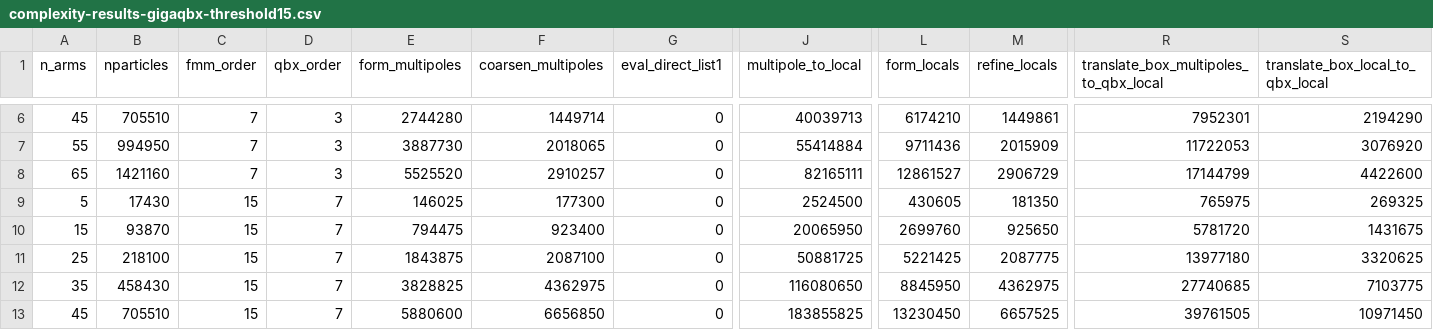
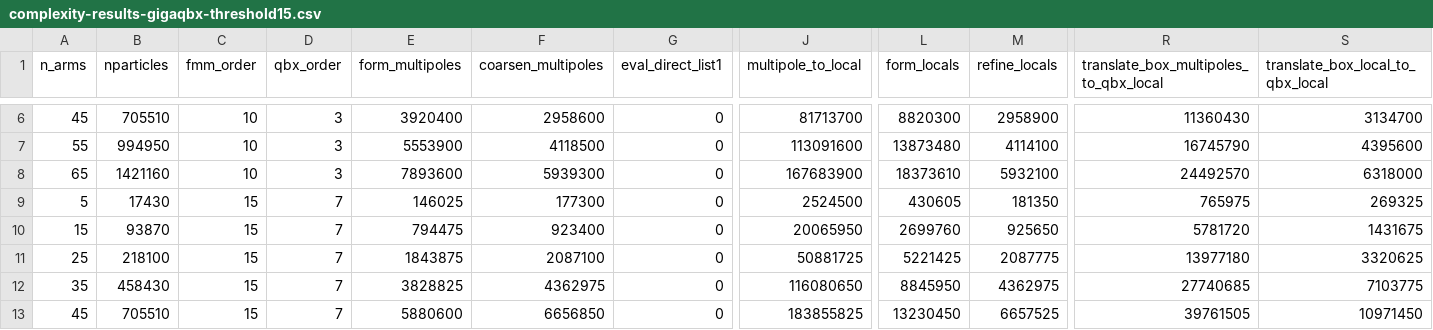
Before and after one commit to mattwala/gigaqbx-2d-paper-code, a CSV file: raw-data-cached/complexity-results-gigaqbx-threshold15.csv, drawn as a sheet; only a part is shown, gaps mark what is left out; the diff covers the shown part only; the diff names each change by its address in the sheet, - before the commit and + after, or states it on an @@ line.

```diff
--- a/raw-data-cached/complexity-results-gigaqbx-threshold15.csv
+++ b/raw-data-cached/complexity-results-gigaqbx-threshold15.csv
-C6:C8 (fmm_order): 7
+C6:C8 (fmm_order): 10
-E6 (form_multipoles): 2744280
+E6 (form_multipoles): 3920400
-F6 (coarsen_multipoles): 1449714
+F6 (coarsen_multipoles): 2958600
-J6 (multipole_to_local): 40039713
+J6 (multipole_to_local): 81713700
-L6 (form_locals): 6174210
+L6 (form_locals): 8820300
-M6 (refine_locals): 1449861
+M6 (refine_locals): 2958900
-R6: 7952301
+R6: 11360430
-S6 (translate_box_local_to_qbx_local): 2194290
+S6 (translate_box_local_to_qbx_local): 3134700
-E7 (form_multipoles): 3887730
+E7 (form_multipoles): 5553900
-F7 (coarsen_multipoles): 2018065
+F7 (coarsen_multipoles): 4118500
-J7 (multipole_to_local): 55414884
+J7 (multipole_to_local): 113091600
-L7 (form_locals): 9711436
+L7 (form_locals): 13873480
-M7 (refine_locals): 2015909
+M7 (refine_locals): 4114100
-R7: 11722053
+R7: 16745790
-S7 (translate_box_local_to_qbx_local): 3076920
+S7 (translate_box_local_to_qbx_local): 4395600
-E8 (form_multipoles): 5525520
+E8 (form_multipoles): 7893600
-F8 (coarsen_multipoles): 2910257
+F8 (coarsen_multipoles): 5939300
-J8 (multipole_to_local): 82165111
+J8 (multipole_to_local): 167683900
-L8 (form_locals): 12861527
+L8 (form_locals): 18373610
-M8 (refine_locals): 2906729
+M8 (refine_locals): 5932100
-R8: 17144799
+R8: 24492570
-S8 (translate_box_local_to_qbx_local): 4422600
+S8 (translate_box_local_to_qbx_local): 6318000
```
Also changed, not shown: 32 edited cells elsewhere in this file, raw-data-cached/bvp-green-error-results-gigaqbx.csv, raw-data-cached/complexity-green-error-results-gigaqbx.csv, 8 other files.
